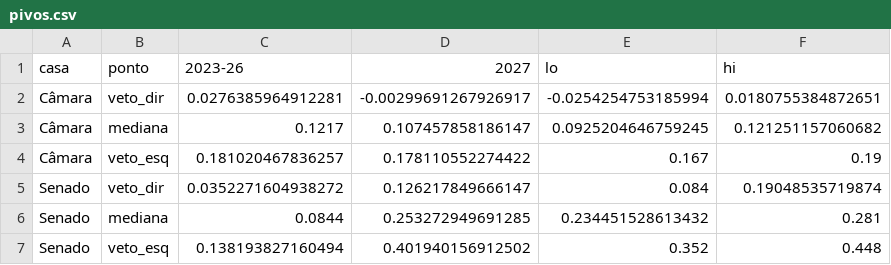
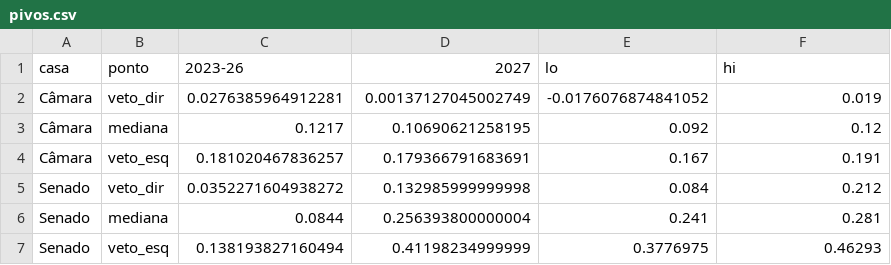
Before and after one commit to leoniedu/congresso-2027, a CSV file: results/pivos.csv, drawn as a sheet.

```diff
--- a/results/pivos.csv
+++ b/results/pivos.csv
@@ -1,7 +1,7 @@
 casa,ponto,2023-26,2027,lo,hi
-Câmara,veto_dir,0.0276385964912281,-0.00299691267926917,-0.0254254753185994,0.0180755384872651
-Câmara,mediana,0.1217,0.107457858186147,0.0925204646759245,0.121251157060682
-Câmara,veto_esq,0.181020467836257,0.178110552274422,0.167,0.19
-Senado,veto_dir,0.0352271604938272,0.126217849666147,0.084,0.19048535719874
-Senado,mediana,0.0844,0.253272949691285,0.234451528613432,0.281
-Senado,veto_esq,0.138193827160494,0.401940156912502,0.352,0.448
+Câmara,veto_dir,0.0276385964912281,0.00137127045002749,-0.0176076874841052,0.019
+Câmara,mediana,0.1217,0.10690621258195,0.092,0.12
+Câmara,veto_esq,0.181020467836257,0.179366791683691,0.167,0.191
+Senado,veto_dir,0.0352271604938272,0.132985999999998,0.084,0.212
+Senado,mediana,0.0844,0.256393800000004,0.241,0.281
+Senado,veto_esq,0.138193827160494,0.41198234999999,0.3776975,0.46293
```
Also changed, not shown: data/camara_2027.csv, data/senado_2027.csv, 7 other files.
